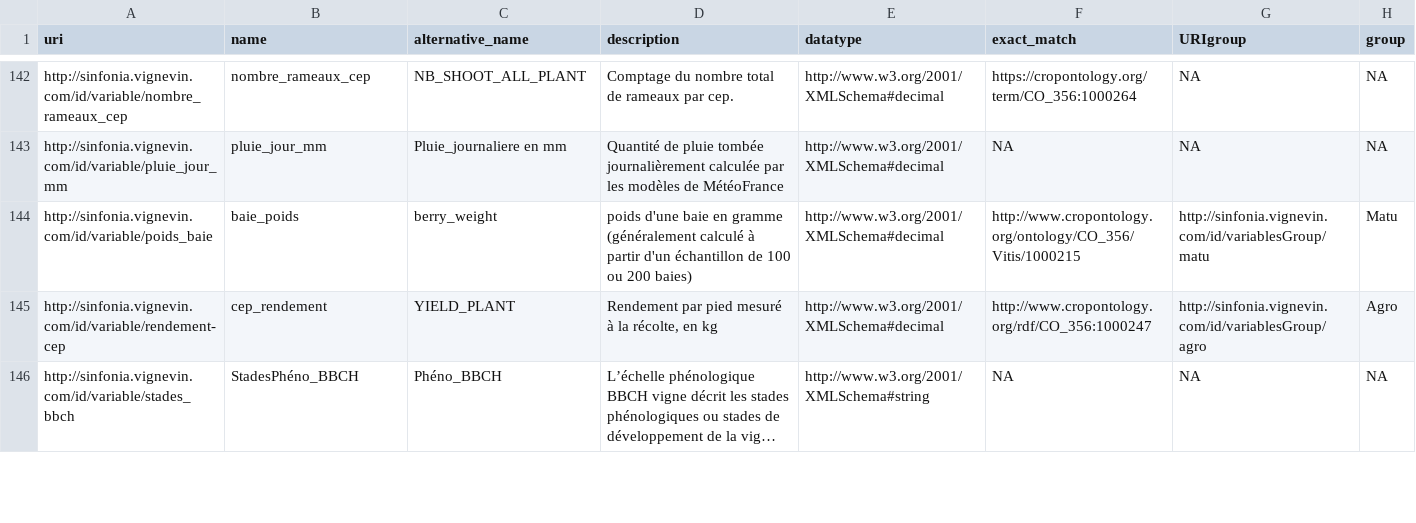
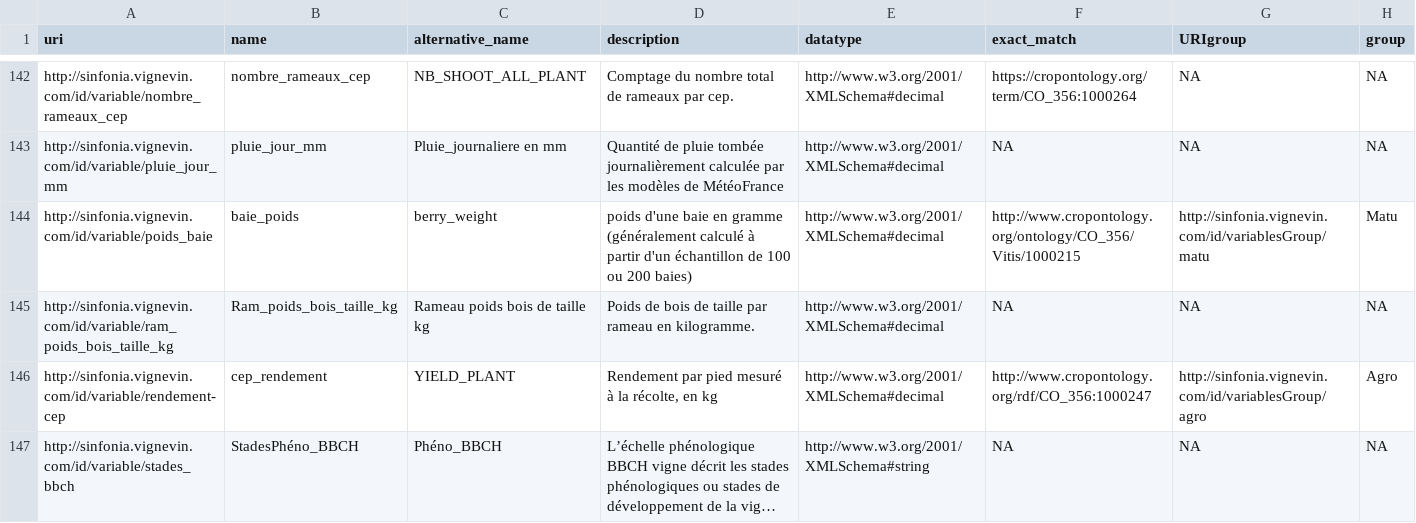
Before and after one commit to chabrault/fto_files, a CSV file: Sinfonia/variables.csv, drawn as a sheet; only a part is shown, gaps mark what is left out; long unchanged cells end in …; the diff names each change by its address in the sheet, - before the commit and + after, or states it on an @@ line.

Commit message:
add weight shoot

```diff
--- a/Sinfonia/variables.csv
+++ b/Sinfonia/variables.csv
+row 145: http://sinfonia.vignevin.com/id/variable/ram_poids_bois_taille_kg | Ram_poids_bois_taille_kg | Rameau poids bois de taille kg | Poids de bois de taille par rameau en kilogramme. | http://www.w3.org/2001/XMLSchema#decimal | NA | NA | NA
```
